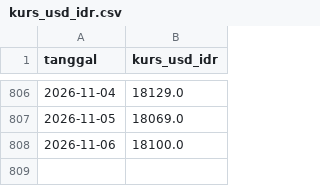
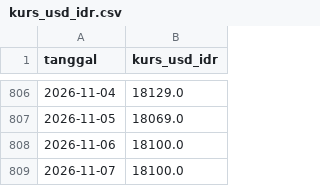
Before and after one commit to Hafizhputra27/example_scrap, a CSV file: data/processed/kurs_usd_idr.csv, drawn as a sheet; only a part is shown, gaps mark what is left out.

```diff
--- a/data/processed/kurs_usd_idr.csv
+++ b/data/processed/kurs_usd_idr.csv
@@ -808 +808,2 @@ tanggal,kurs_usd_idr
 2026-11-06,18100.0
+2026-11-07,18100.0
```
Also changed, not shown: data/processed/cuaca_9_pasar.csv, models/band_rekomendasi_7hari.csv, 22 other files.
